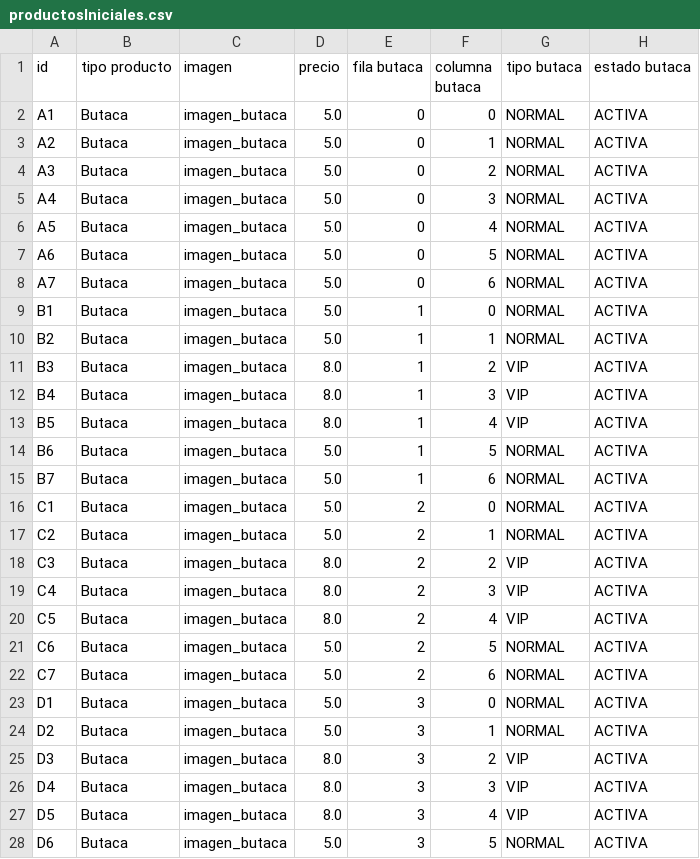
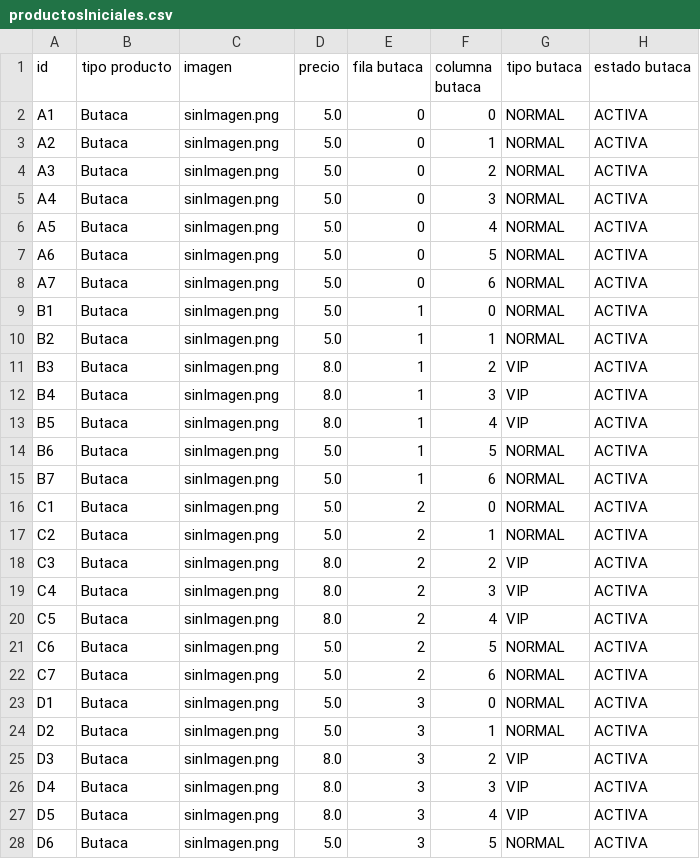
Before and after one commit to jaimeleon10/DawFilms-Project, a CSV file: DawFilmsInterface/data/FicherosDeEjemplo/productosIniciales.csv, drawn as a sheet; only a part is shown; the diff covers the shown part only; the diff names each change by its address in the sheet, - before the commit and + after, or states it on an @@ line.

```diff
--- a/DawFilmsInterface/data/FicherosDeEjemplo/productosIniciales.csv
+++ b/DawFilmsInterface/data/FicherosDeEjemplo/productosIniciales.csv
-C2:C28 (imagen): imagen_butaca
+C2:C28 (imagen): sinImagen.png
```
Also changed, not shown: 13 edited cells elsewhere in this file, DawFilmsInterface/data/csv/butacasCompras.csv, DawFilmsInterface/data/csv/complementosDefault.csv, 45 other files.
